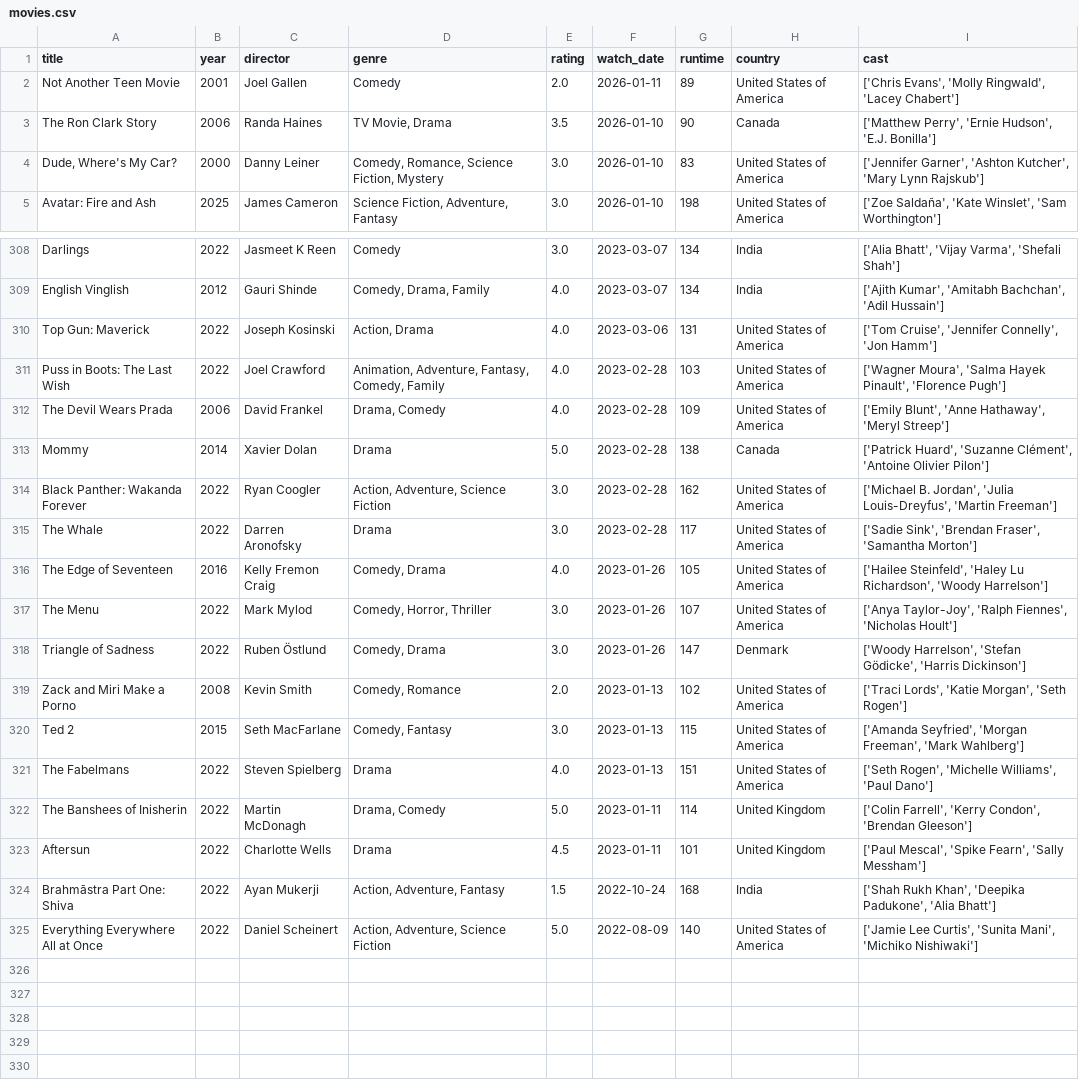
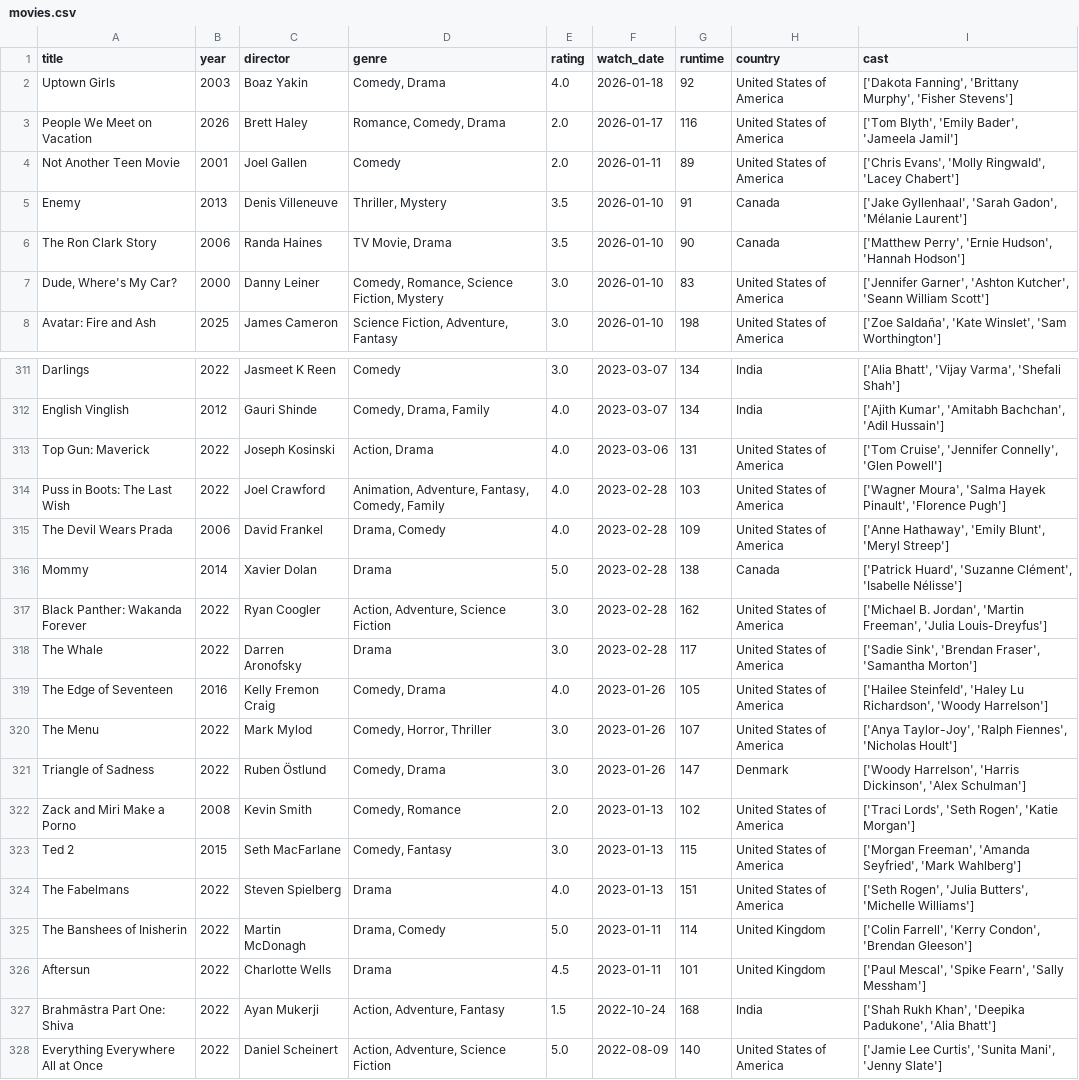
Before and after one commit to sarthakk88/letterboxd-wrapped, a CSV file: data/movies.csv, drawn as a sheet; only a part is shown, gaps mark what is left out; the diff covers the shown part only.

```diff
--- a/data/movies.csv
+++ b/data/movies.csv
@@ -1,5 +1,8 @@
 title,year,director,genre,rating,watch_date,runtime,country,cast
+Uptown Girls,2003,Boaz Yakin,"Comedy, Drama",4.0,2026-01-18,92,United States of America,"['Dakota Fanning', 'Brittany Murphy', 'Fisher Stevens']"
+People We Meet on Vacation,2026,Brett Haley,"Romance, Comedy, Drama",2.0,2026-01-17,116,United States of America,"['Tom Blyth', 'Emily Bader', 'Jameela Jamil']"
 Not Another Teen Movie,2001,Joel Gallen,Comedy,2.0,2026-01-11,89,United States of America,"['Chris Evans', 'Molly Ringwald', 'Lacey Chabert']"
-The Ron Clark Story,2006,Randa Haines,"TV Movie, Drama",3.5,2026-01-10,90,Canada,"['Matthew Perry', 'Ernie Hudson', 'E.J. Bonilla']"
-"Dude, Where's My Car?",2000,Danny Leiner,"Comedy, Romance, Science Fiction, Mystery",3.0,2026-01-10,83,United States of America,"['Jennifer Garner', 'Ashton Kutcher', 'Mary Lynn Rajskub']"
+Enemy,2013,Denis Villeneuve,"Thriller, Mystery",3.5,2026-01-10,91,Canada,"['Jake Gyllenhaal', 'Sarah Gadon', 'Mélanie Laurent']"
+The Ron Clark Story,2006,Randa Haines,"TV Movie, Drama",3.5,2026-01-10,90,Canada,"['Matthew Perry', 'Ernie Hudson', 'Hannah Hodson']"
+"Dude, Where's My Car?",2000,Danny Leiner,"Comedy, Romance, Science Fiction, Mystery",3.0,2026-01-10,83,United States of America,"['Jennifer Garner', 'Ashton Kutcher', 'Seann William Scott']"
 Avatar: Fire and Ash,2025,James Cameron,"Science Fiction, Adventure, Fantasy",3.0,2026-01-10,198,United States of America,"['Zoe Saldaña', 'Kate Winslet', 'Sam Worthington']"
@@ -309,7 +312,7 @@ Darlings,2022,Jasmeet K Reen,Comedy,3.0,2023-03-07,134,India,"['Alia Bhatt', 'Vi
 English Vinglish,2012,Gauri Shinde,"Comedy, Drama, Family",4.0,2023-03-07,134,India,"['Ajith Kumar', 'Amitabh Bachchan', 'Adil Hussain']"
-Top Gun: Maverick,2022,Joseph Kosinski,"Action, Drama",4.0,2023-03-06,131,United States of America,"['Tom Cruise', 'Jennifer Connelly', 'Jon Hamm']"
+Top Gun: Maverick,2022,Joseph Kosinski,"Action, Drama",4.0,2023-03-06,131,United States of America,"['Tom Cruise', 'Jennifer Connelly', 'Glen Powell']"
 Puss in Boots: The Last Wish,2022,Joel Crawford,"Animation, Adventure, Fantasy, Comedy, Family",4.0,2023-02-28,103,United States of America,"['Wagner Moura', 'Salma Hayek Pinault', 'Florence Pugh']"
-The Devil Wears Prada,2006,David Frankel,"Drama, Comedy",4.0,2023-02-28,109,United States of America,"['Emily Blunt', 'Anne Hathaway', 'Meryl Streep']"
-Mommy,2014,Xavier Dolan,Drama,5.0,2023-02-28,138,Canada,"['Patrick Huard', 'Suzanne Clément', 'Antoine Olivier Pilon']"
-Black Panther: Wakanda Forever,2022,Ryan Coogler,"Action, Adventure, Science Fiction",3.0,2023-02-28,162,United States of America,"['Michael B. Jordan', 'Julia Louis-Dreyfus', 'Martin Freeman']"
+The Devil Wears Prada,2006,David Frankel,"Drama, Comedy",4.0,2023-02-28,109,United States of America,"['Anne Hathaway', 'Emily Blunt', 'Meryl Streep']"
+Mommy,2014,Xavier Dolan,Drama,5.0,2023-02-28,138,Canada,"['Patrick Huard', 'Suzanne Clément', 'Isabelle Nélisse']"
+Black Panther: Wakanda Forever,2022,Ryan Coogler,"Action, Adventure, Science Fiction",3.0,2023-02-28,162,United States of America,"['Michael B. Jordan', 'Martin Freeman', 'Julia Louis-Dreyfus']"
 The Whale,2022,Darren Aronofsky,Drama,3.0,2023-02-28,117,United States of America,"['Sadie Sink', 'Brendan Fraser', 'Samantha Morton']"
@@ -317,6 +320,6 @@ The Edge of Seventeen,2016,Kelly Fremon Craig,"Comedy, Drama",4.0,2023-01-26,105
 The Menu,2022,Mark Mylod,"Comedy, Horror, Thriller",3.0,2023-01-26,107,United States of America,"['Anya Taylor-Joy', 'Ralph Fiennes', 'Nicholas Hoult']"
-Triangle of Sadness,2022,Ruben Östlund,"Comedy, Drama",3.0,2023-01-26,147,Denmark,"['Woody Harrelson', 'Stefan Gödicke', 'Harris Dickinson']"
-Zack and Miri Make a Porno,2008,Kevin Smith,"Comedy, Romance",2.0,2023-01-13,102,United States of America,"['Traci Lords', 'Katie Morgan', 'Seth Rogen']"
-Ted 2,2015,Seth MacFarlane,"Comedy, Fantasy",3.0,2023-01-13,115,United States of America,"['Amanda Seyfried', 'Morgan Freeman', 'Mark Wahlberg']"
-The Fabelmans,2022,Steven Spielberg,Drama,4.0,2023-01-13,151,United States of America,"['Seth Rogen', 'Michelle Williams', 'Paul Dano']"
+Triangle of Sadness,2022,Ruben Östlund,"Comedy, Drama",3.0,2023-01-26,147,Denmark,"['Woody Harrelson', 'Harris Dickinson', 'Alex Schulman']"
+Zack and Miri Make a Porno,2008,Kevin Smith,"Comedy, Romance",2.0,2023-01-13,102,United States of America,"['Traci Lords', 'Seth Rogen', 'Katie Morgan']"
+Ted 2,2015,Seth MacFarlane,"Comedy, Fantasy",3.0,2023-01-13,115,United States of America,"['Morgan Freeman', 'Amanda Seyfried', 'Mark Wahlberg']"
+The Fabelmans,2022,Steven Spielberg,Drama,4.0,2023-01-13,151,United States of America,"['Seth Rogen', 'Julia Butters', 'Michelle Williams']"
 The Banshees of Inisherin,2022,Martin McDonagh,"Drama, Comedy",5.0,2023-01-11,114,United Kingdom,"['Colin Farrell', 'Kerry Condon', 'Brendan Gleeson']"
@@ -324,2 +327,2 @@ Aftersun,2022,Charlotte Wells,Drama,4.5,2023-01-11,101,United Kingdom,"['Paul Me
 Brahmāstra Part One: Shiva,2022,Ayan Mukerji,"Action, Adventure, Fantasy",1.5,2022-10-24,168,India,"['Shah Rukh Khan', 'Deepika Padukone', 'Alia Bhatt']"
-Everything Everywhere All at Once,2022,Daniel Scheinert,"Action, Adventure, Science Fiction",5.0,2022-08-09,140,United States of America,"['Jamie Lee Curtis', 'Sunita Mani', 'Michiko Nishiwaki']"
+Everything Everywhere All at Once,2022,Daniel Scheinert,"Action, Adventure, Science Fiction",5.0,2022-08-09,140,United States of America,"['Jamie Lee Curtis', 'Sunita Mani', 'Jenny Slate']"
```
Also changed, not shown: 119 edited cells elsewhere in this file, 1 other file.
